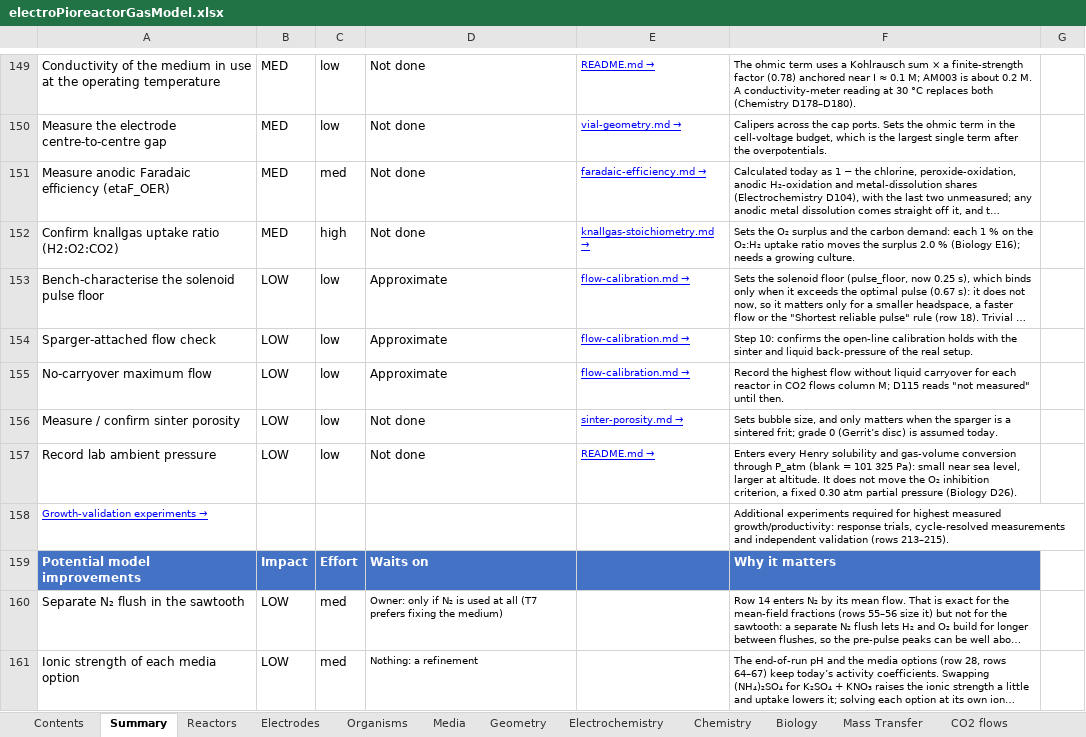
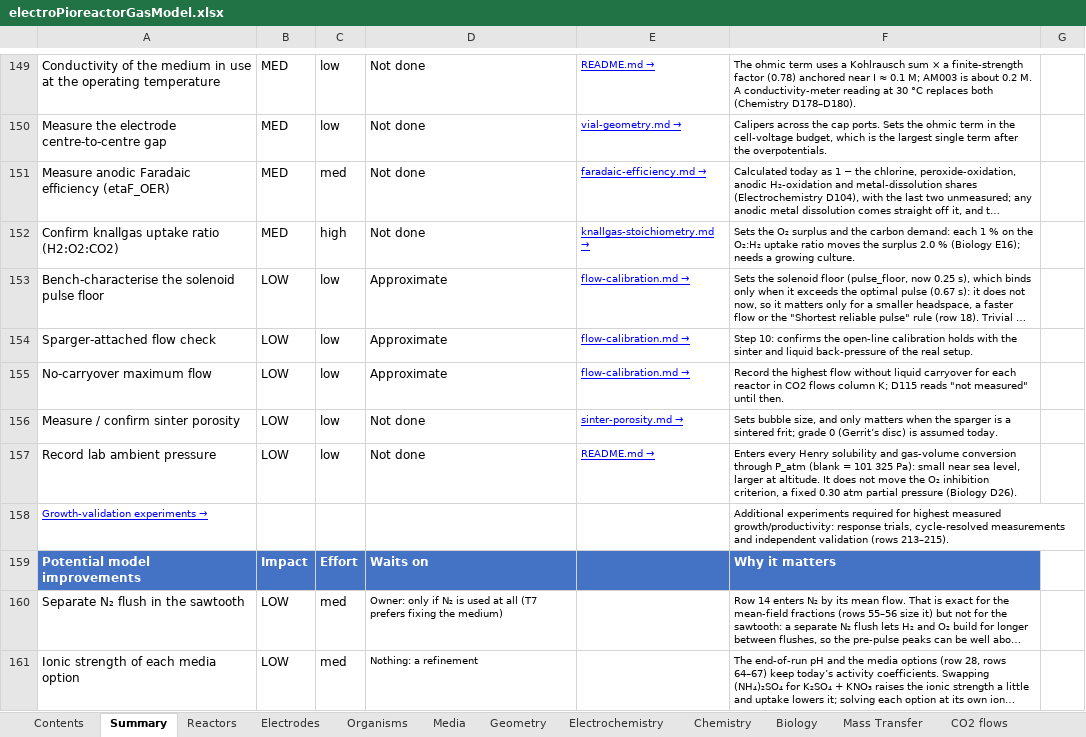
Before and after one commit to amy-bo/electroPioreactor, an Excel workbook: Media/electroPioreactorGasModel.xlsx, sheet Summary, drawn as a sheet; only a part is shown, gaps mark what is left out; long unchanged cells end in …; values as stored, in another font and other column widths than the file's, no borders; conditional formats not drawn; the diff covers the shown part only; the diff names each change by its address in the sheet, - before the commit and + after, or states it on an @@ line.

```diff
--- a/Media/electroPioreactorGasModel.xlsx (sheet Summary)
+++ b/Media/electroPioreactorGasModel.xlsx (sheet Summary)
-F155: …flows column M; D115 reads…
+F155: …flows column K; D115 reads…
```
Also changed, not shown: 8 edited cells elsewhere in this sheet, sheet Mass Transfer, sheet Biology, sheet Electrochemistry, sheet CO2 flows, sheet Experiments, sheet Chemistry, 1 more sheet, 1 other file.
